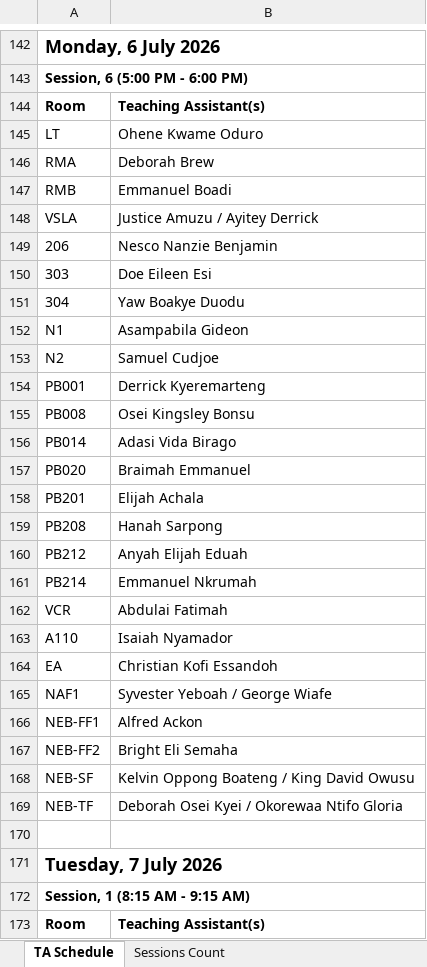
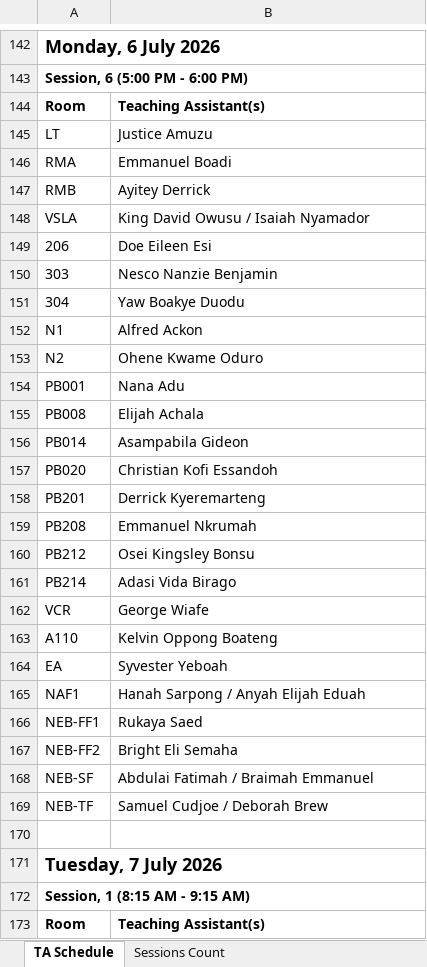
Before and after one commit to HerbertNtim/invigilation-automation, an Excel workbook: src/outputs/ss-mid-sem-ta_schedule-final2.xlsx, sheet TA Schedule, drawn as a sheet; only a part is shown, gaps mark what is left out; values as stored, in another font and other column widths than the file's, no borders; the diff covers the shown part only; the diff names each change by its address in the sheet, - before the commit and + after, or states it on an @@ line.

Commit message:
final schedule

```diff
--- a/src/outputs/ss-mid-sem-ta_schedule-final2.xlsx (sheet TA Schedule)
+++ b/src/outputs/ss-mid-sem-ta_schedule-final2.xlsx (sheet TA Schedule)
-B145: Ohene Kwame Oduro
+B145: Justice Amuzu
-B146: Deborah Brew
+B146: Emmanuel Boadi
-B147: Emmanuel Boadi
+B147: Ayitey Derrick
-B148: Justice Amuzu / Ayitey Derrick
+B148: King David Owusu / Isaiah Nyamador
-B149: Nesco Nanzie Benjamin
+B149: Doe Eileen Esi
-B150: Doe Eileen Esi
+B150: Nesco Nanzie Benjamin
-B152: Asampabila Gideon
+B152: Alfred Ackon
-B153: Samuel Cudjoe
+B153: Ohene Kwame Oduro
-B154: Derrick Kyeremarteng
+B154: Nana Adu
-B155: Osei Kingsley Bonsu
+B155: Elijah Achala
-B156: Adasi Vida Birago
+B156: Asampabila Gideon
-B157: Braimah Emmanuel
+B157: Christian Kofi Essandoh
-B158: Elijah Achala
+B158: Derrick Kyeremarteng
-B159: Hanah Sarpong
+B159: Emmanuel Nkrumah
-B160: Anyah Elijah Eduah
+B160: Osei Kingsley Bonsu
-B161: Emmanuel Nkrumah
+B161: Adasi Vida Birago
-B162: Abdulai Fatimah
+B162: George Wiafe
-B163: Isaiah Nyamador
+B163: Kelvin Oppong Boateng
-B164: Christian Kofi Essandoh
+B164: Syvester Yeboah
-B165: Syvester Yeboah / George Wiafe
+B165: Hanah Sarpong / Anyah Elijah Eduah
-B166: Alfred Ackon
+B166: Rukaya Saed
-B168: Kelvin Oppong Boateng / King David Owusu
+B168: Abdulai Fatimah / Braimah Emmanuel
-B169: Deborah Osei Kyei / Okorewaa Ntifo Gloria
+B169: Samuel Cudjoe / Deborah Brew
```
Also changed, not shown: 147 added rows, 147 removed rows, 43 moved rows and 452 edited cells elsewhere in this sheet, sheet Sessions Count, 3 other files.
